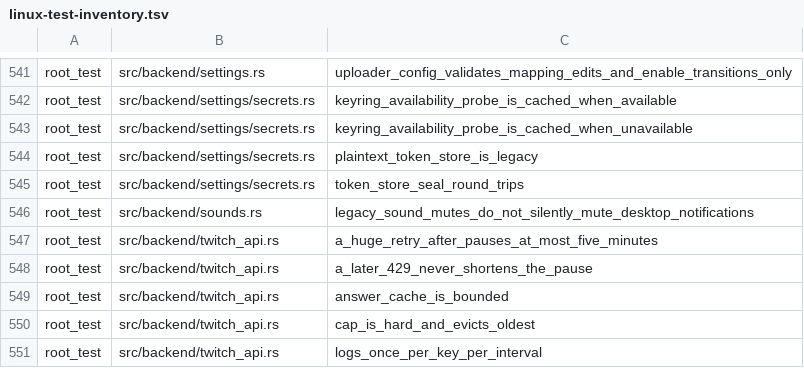
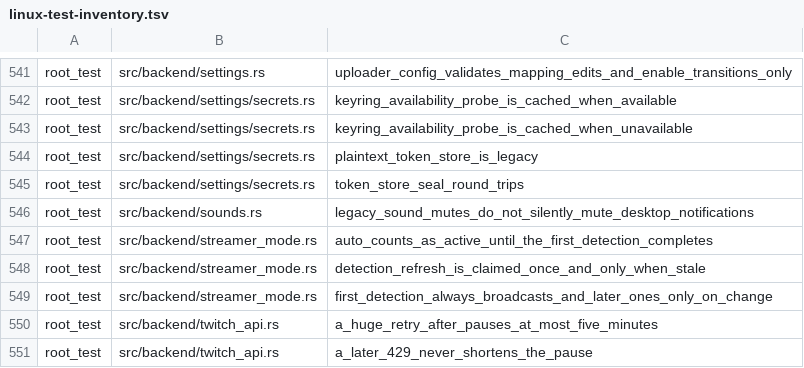
Before and after one commit to Revulate/Echo, a TSV file: scripts/linux-test-inventory.tsv, drawn as a sheet; only a part is shown, gaps mark what is left out; the shorter side is filled out with more unchanged rows; the diff names each change by its address in the sheet, - before the commit and + after, or states it on an @@ line.

```diff
--- a/scripts/linux-test-inventory.tsv
+++ b/scripts/linux-test-inventory.tsv
+row 547: root_test | src/backend/streamer_mode.rs | auto_counts_as_active_until_the_first_detection_completes
+row 548: root_test | src/backend/streamer_mode.rs | detection_refresh_is_claimed_once_and_only_when_stale
+row 549: root_test | src/backend/streamer_mode.rs | first_detection_always_broadcasts_and_later_ones_only_on_change
```
Also changed, not shown: 4 other files.
